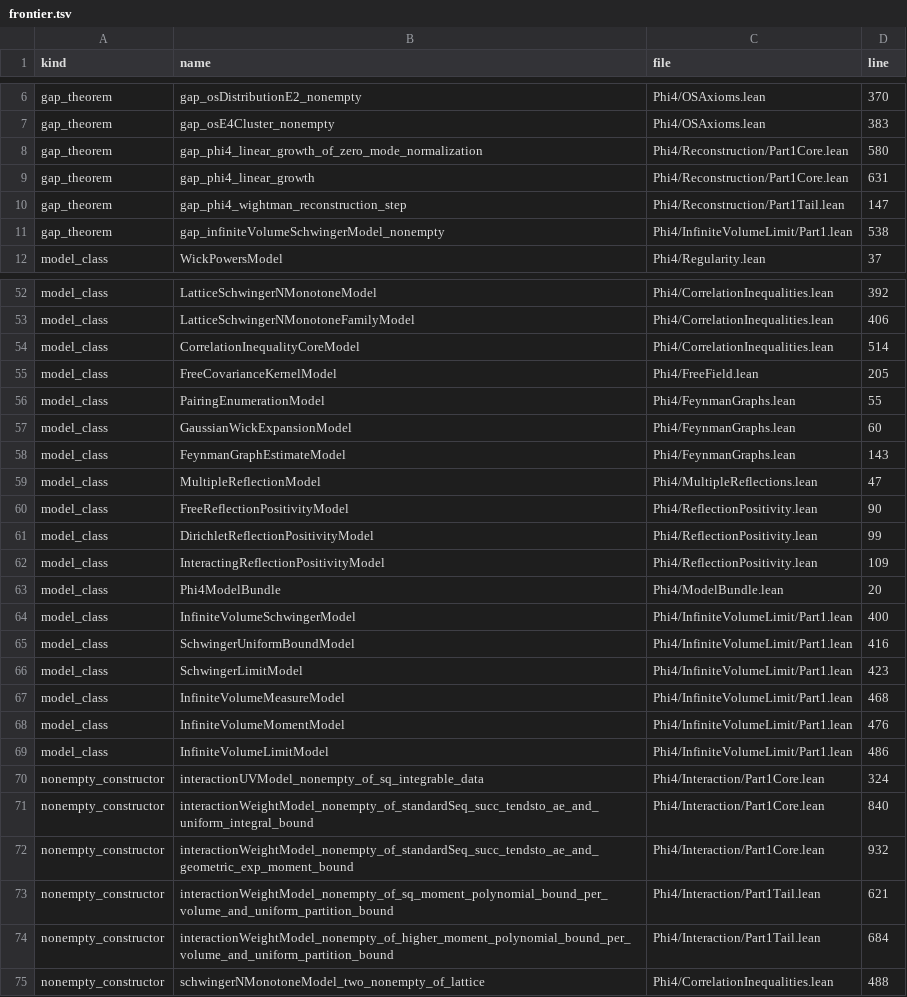
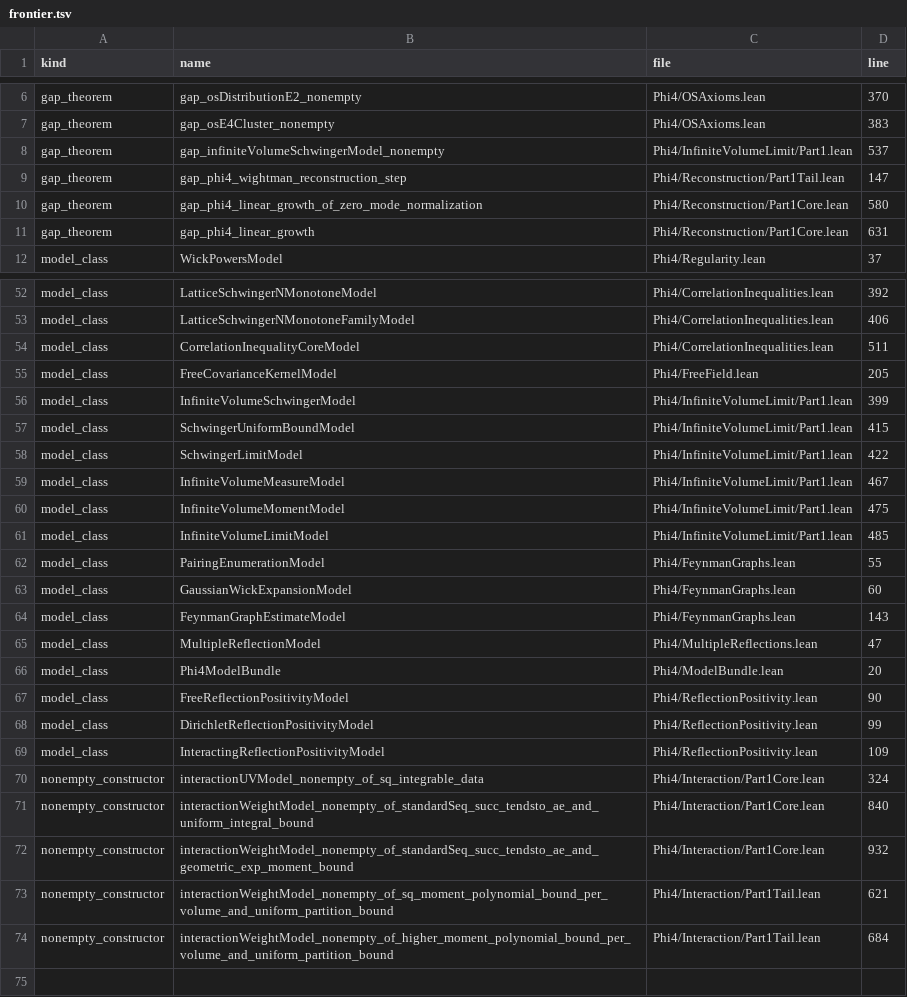
Before and after one commit to yin-claw/Phi4, a TSV file: docs/frontier_obligations/frontier.tsv, drawn as a sheet; only a part is shown, gaps mark what is left out.

Commit message:
Collapse lattice k=2 nonempty route into direct instance

```diff
--- a/docs/frontier_obligations/frontier.tsv
+++ b/docs/frontier_obligations/frontier.tsv
@@ -7,6 +7,6 @@ gap_theorem	gap_osDistributionE2_nonempty	Phi4/OSAxioms.lean	370
 gap_theorem	gap_osE4Cluster_nonempty	Phi4/OSAxioms.lean	383
+gap_theorem	gap_infiniteVolumeSchwingerModel_nonempty	Phi4/InfiniteVolumeLimit/Part1.lean	537
+gap_theorem	gap_phi4_wightman_reconstruction_step	Phi4/Reconstruction/Part1Tail.lean	147
 gap_theorem	gap_phi4_linear_growth_of_zero_mode_normalization	Phi4/Reconstruction/Part1Core.lean	580
 gap_theorem	gap_phi4_linear_growth	Phi4/Reconstruction/Part1Core.lean	631
-gap_theorem	gap_phi4_wightman_reconstruction_step	Phi4/Reconstruction/Part1Tail.lean	147
-gap_theorem	gap_infiniteVolumeSchwingerModel_nonempty	Phi4/InfiniteVolumeLimit/Part1.lean	538
 model_class	WickPowersModel	Phi4/Regularity.lean	37
@@ -53,4 +53,10 @@ model_class	LatticeSchwingerNMonotoneModel	Phi4/CorrelationInequalities.lean	392
 model_class	LatticeSchwingerNMonotoneFamilyModel	Phi4/CorrelationInequalities.lean	406
-model_class	CorrelationInequalityCoreModel	Phi4/CorrelationInequalities.lean	514
+model_class	CorrelationInequalityCoreModel	Phi4/CorrelationInequalities.lean	511
 model_class	FreeCovarianceKernelModel	Phi4/FreeField.lean	205
+model_class	InfiniteVolumeSchwingerModel	Phi4/InfiniteVolumeLimit/Part1.lean	399
+model_class	SchwingerUniformBoundModel	Phi4/InfiniteVolumeLimit/Part1.lean	415
+model_class	SchwingerLimitModel	Phi4/InfiniteVolumeLimit/Part1.lean	422
+model_class	InfiniteVolumeMeasureModel	Phi4/InfiniteVolumeLimit/Part1.lean	467
+model_class	InfiniteVolumeMomentModel	Phi4/InfiniteVolumeLimit/Part1.lean	475
+model_class	InfiniteVolumeLimitModel	Phi4/InfiniteVolumeLimit/Part1.lean	485
 model_class	PairingEnumerationModel	Phi4/FeynmanGraphs.lean	55
@@ -59,2 +65,3 @@ model_class	FeynmanGraphEstimateModel	Phi4/FeynmanGraphs.lean	143
 model_class	MultipleReflectionModel	Phi4/MultipleReflections.lean	47
+model_class	Phi4ModelBundle	Phi4/ModelBundle.lean	20
 model_class	FreeReflectionPositivityModel	Phi4/ReflectionPositivity.lean	90
@@ -62,9 +69,2 @@ model_class	DirichletReflectionPositivityModel	Phi4/ReflectionPositivity.lean	99
 model_class	InteractingReflectionPositivityModel	Phi4/ReflectionPositivity.lean	109
-model_class	Phi4ModelBundle	Phi4/ModelBundle.lean	20
-model_class	InfiniteVolumeSchwingerModel	Phi4/InfiniteVolumeLimit/Part1.lean	400
-model_class	SchwingerUniformBoundModel	Phi4/InfiniteVolumeLimit/Part1.lean	416
-model_class	SchwingerLimitModel	Phi4/InfiniteVolumeLimit/Part1.lean	423
-model_class	InfiniteVolumeMeasureModel	Phi4/InfiniteVolumeLimit/Part1.lean	468
-model_class	InfiniteVolumeMomentModel	Phi4/InfiniteVolumeLimit/Part1.lean	476
-model_class	InfiniteVolumeLimitModel	Phi4/InfiniteVolumeLimit/Part1.lean	486
 nonempty_constructor	interactionUVModel_nonempty_of_sq_integrable_data	Phi4/Interaction/Part1Core.lean	324
@@ -74,2 +74 @@ nonempty_constructor	interactionWeightModel_nonempty_of_sq_moment_polynomial_bou
 nonempty_constructor	interactionWeightModel_nonempty_of_higher_moment_polynomial_bound_per_volume_and_uniform_partition_bound	Phi4/Interaction/Part1Tail.lean	684
-nonempty_constructor	schwingerNMonotoneModel_two_nonempty_of_lattice	Phi4/CorrelationInequalities.lean	488
```
Also changed, not shown: docs/route_inventory/nonempty_inventory.tsv, 4 other files.
